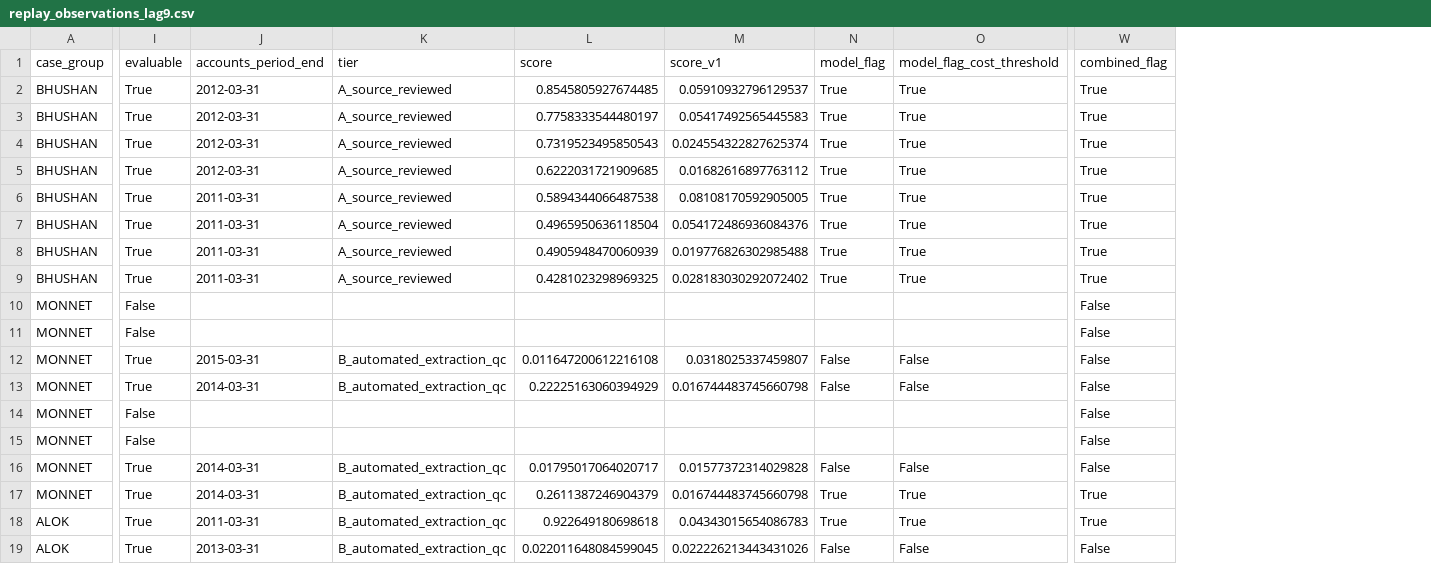
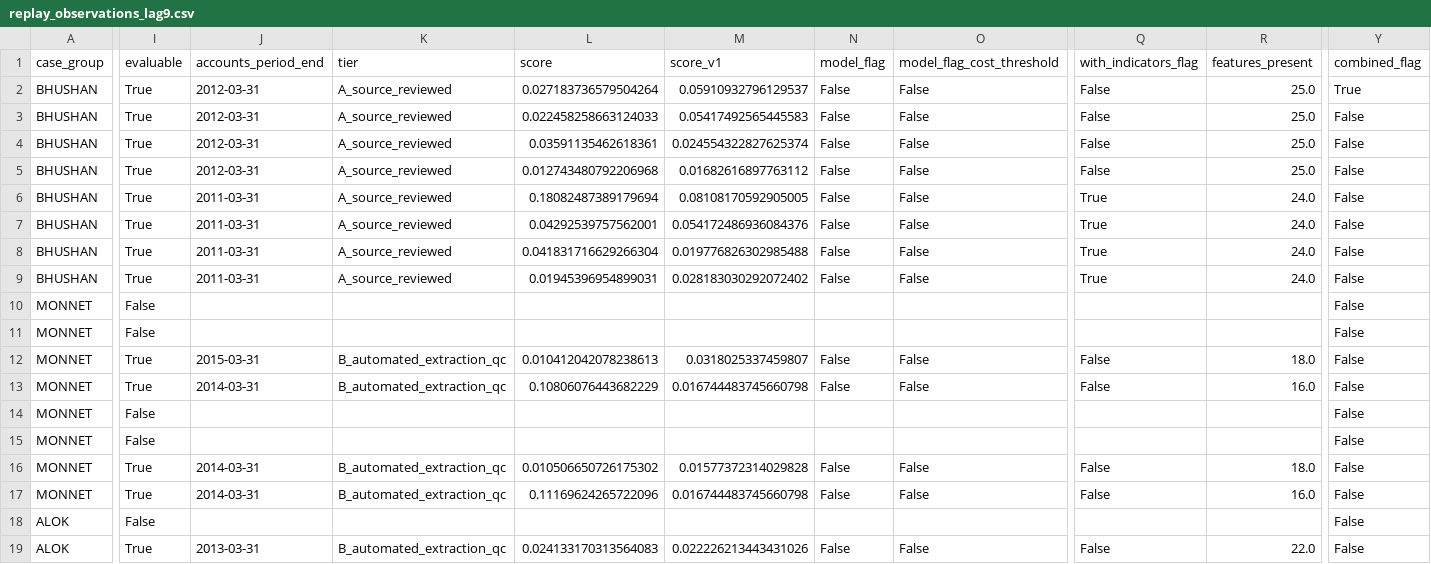
Before and after one commit to mohitpeswani363/procoder-credit-ews, a CSV file: results/v2/india/replay_observations_lag9.csv, drawn as a sheet; only a part is shown, gaps mark what is left out; addresses are those after the commit; the diff covers the shown part only; the diff names each change by its address in the sheet, - before the commit and + after, or states it on an @@ line.

```diff
--- a/results/v2/india/replay_observations_lag9.csv
+++ b/results/v2/india/replay_observations_lag9.csv
+column Q (with_indicators_flag), rows 2-19: False | False | False | False | True | True | True | True |  |  | False | False |  |  | False | False |  | False
+column R (features_present), rows 2-19: 25.0 | 25.0 | 25.0 | 25.0 | 24.0 | 24.0 | 24.0 | 24.0 |  |  | 18.0 | 16.0 |  |  | 18.0 | 16.0 |  | 22.0
-L2 (score): 0.8545805927674485
+L2 (score): 0.027183736579504264
-N2:N9 (model_flag): True
+N2:N9 (model_flag): False
-O2:O9 (model_flag_cost_threshold): True
+O2:O9 (model_flag_cost_threshold): False
-L3 (score): 0.7758333544480197
+L3 (score): 0.022458258663124033
-Y3:Y9 (combined_flag): True
+Y3:Y9 (combined_flag): False
-L4 (score): 0.7319523495850543
+L4 (score): 0.03591135462618361
-L5 (score): 0.6222031721909685
+L5 (score): 0.012743480792206968
-L6 (score): 0.5894344066487538
+L6 (score): 0.18082487389179694
-L7 (score): 0.4965950636118504
+L7 (score): 0.04292539757562001
-L8 (score): 0.4905948470060939
+L8 (score): 0.041831716629266304
-L9 (score): 0.4281023298969325
+L9 (score): 0.01945396954899031
-L12 (score): 0.011647200612216108
+L12 (score): 0.010412042078238613
-L13 (score): 0.22225163060394929
+L13 (score): 0.10806076443682229
-L16 (score): 0.01795017064020717
+L16 (score): 0.010506650726175302
-L17 (score): 0.2611387246904379
+L17 (score): 0.11169624265722096
-N17 (model_flag): True
+N17 (model_flag): False
-O17 (model_flag_cost_threshold): True
+O17 (model_flag_cost_threshold): False
-Y17:Y18 (combined_flag): True
+Y17:Y18 (combined_flag): False
-I18 (evaluable): True
+I18 (evaluable): False
-J18 (accounts_period_end): 2011-03-31
+J18 (accounts_period_end): (empty)
-K18 (tier): B_automated_extraction_qc
+K18 (tier): (empty)
-L18 (score): 0.922649180698618
+L18 (score): (empty)
-M18 (score_v1): 0.04343015654086783
+M18 (score_v1): (empty)
-N18 (model_flag): True
+N18 (model_flag): (empty)
-O18 (model_flag_cost_threshold): True
+O18 (model_flag_cost_threshold): (empty)
-L19 (score): 0.022011648084599045
+L19 (score): 0.024133170313564083
```
Also changed, not shown: 113 edited cells elsewhere in this file, results/v2/india/panel_firm_years.csv, results/v2/india/pre_event_three_years.csv, 22 other files.
